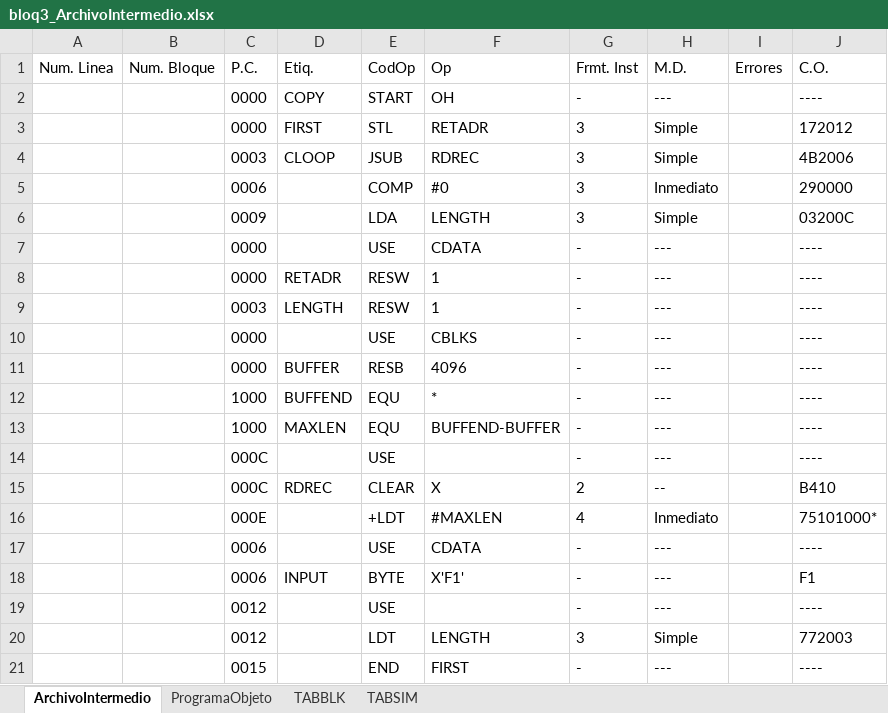
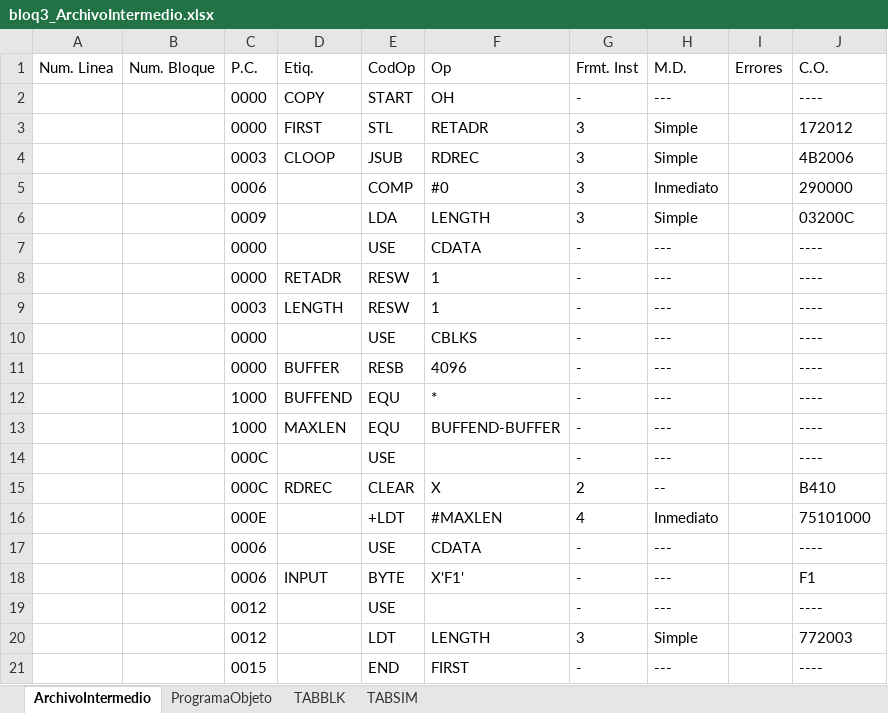
Before and after one commit to DiegoQuintanilla23/software-de-sistemas, an Excel workbook: ProyectoSoftwareSistemas/bin/Debug/output/bloq3_ArchivoIntermedio.xlsx, sheet ArchivoIntermedio, drawn as a sheet; values as stored, in another font and other column widths than the file's, no borders; the diff names each change by its address in the sheet, - before the commit and + after, or states it on an @@ line.

```diff
--- a/ProyectoSoftwareSistemas/bin/Debug/output/bloq3_ArchivoIntermedio.xlsx (sheet ArchivoIntermedio)
+++ b/ProyectoSoftwareSistemas/bin/Debug/output/bloq3_ArchivoIntermedio.xlsx (sheet ArchivoIntermedio)
-J16 (C.O.): 75101000*
+J16 (C.O.): 75101000
```
Also changed, not shown: sheet ProgramaObjeto, ProyectoSoftwareSistemas/bin/Debug/output/bloq1_ArchivoIntermedio.xlsx, ProyectoSoftwareSistemas/bin/Debug/output/bloq2_ArchivoIntermedio.xlsx, 9 other files.
